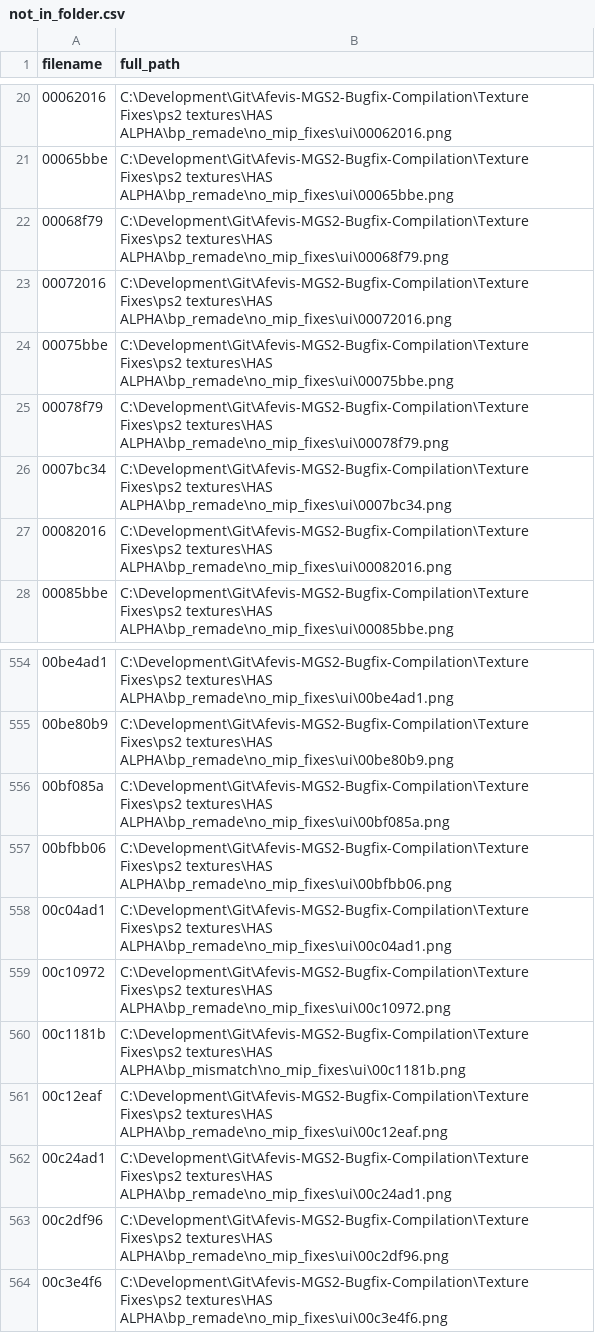
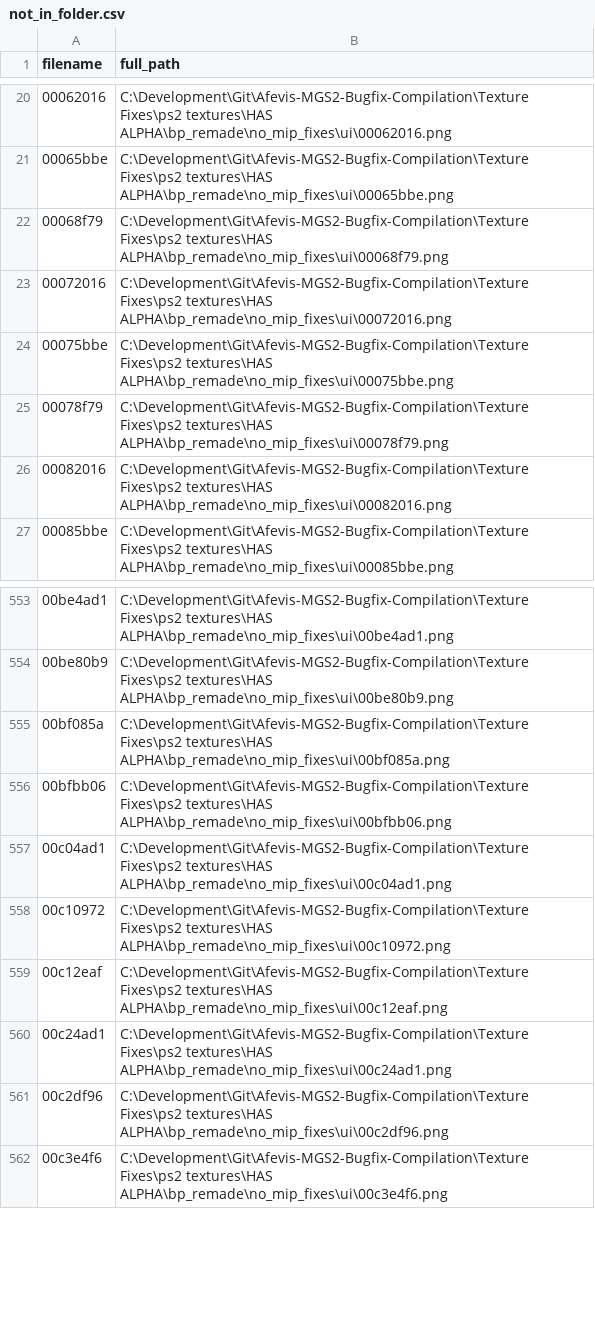
Before and after one commit to ShizCalev/MGS2-Community-Bugfix-Compilation, a CSV file: Texture Fixes/Staging - 2x Upscaled/textures/flatlist/ovr_stm/_win/not_in_folder.csv, drawn as a sheet; only a part is shown, gaps mark what is left out.

```diff
--- a/Texture Fixes/Staging - 2x Upscaled/textures/flatlist/ovr_stm/_win/not_in_folder.csv
+++ b/Texture Fixes/Staging - 2x Upscaled/textures/flatlist/ovr_stm/_win/not_in_folder.csv
@@ -25,3 +25,2 @@ filename,full_path
 00078f79,C:\Development\Git\Afevis-MGS2-Bugfix-Compilation\Texture Fixes\ps2 textures\HAS ALPHA\bp_remade\no_mip_fixes\ui\00078f79.png
-0007bc34,C:\Development\Git\Afevis-MGS2-Bugfix-Compilation\Texture Fixes\ps2 textures\HAS ALPHA\bp_remade\no_mip_fixes\ui\0007bc34.png
 00082016,C:\Development\Git\Afevis-MGS2-Bugfix-Compilation\Texture Fixes\ps2 textures\HAS ALPHA\bp_remade\no_mip_fixes\ui\00082016.png
@@ -559,3 +558,2 @@ filename,full_path
 00c10972,C:\Development\Git\Afevis-MGS2-Bugfix-Compilation\Texture Fixes\ps2 textures\HAS ALPHA\bp_remade\no_mip_fixes\ui\00c10972.png
-00c1181b,C:\Development\Git\Afevis-MGS2-Bugfix-Compilation\Texture Fixes\ps2 textures\HAS ALPHA\bp_mismatch\no_mip_fixes\ui\00c1181b.png
 00c12eaf,C:\Development\Git\Afevis-MGS2-Bugfix-Compilation\Texture Fixes\ps2 textures\HAS ALPHA\bp_remade\no_mip_fixes\ui\00c12eaf.png
```
Also changed, not shown: Texture Fixes/Staging - 2x Upscaled/textures/flatlist/ovr_stm/_win/unprocessed_folders.csv, Texture Fixes/Staging - 4x Upscaled/textures/flatlist/ovr_stm/_win/not_in_folder.csv, 41 other files.
